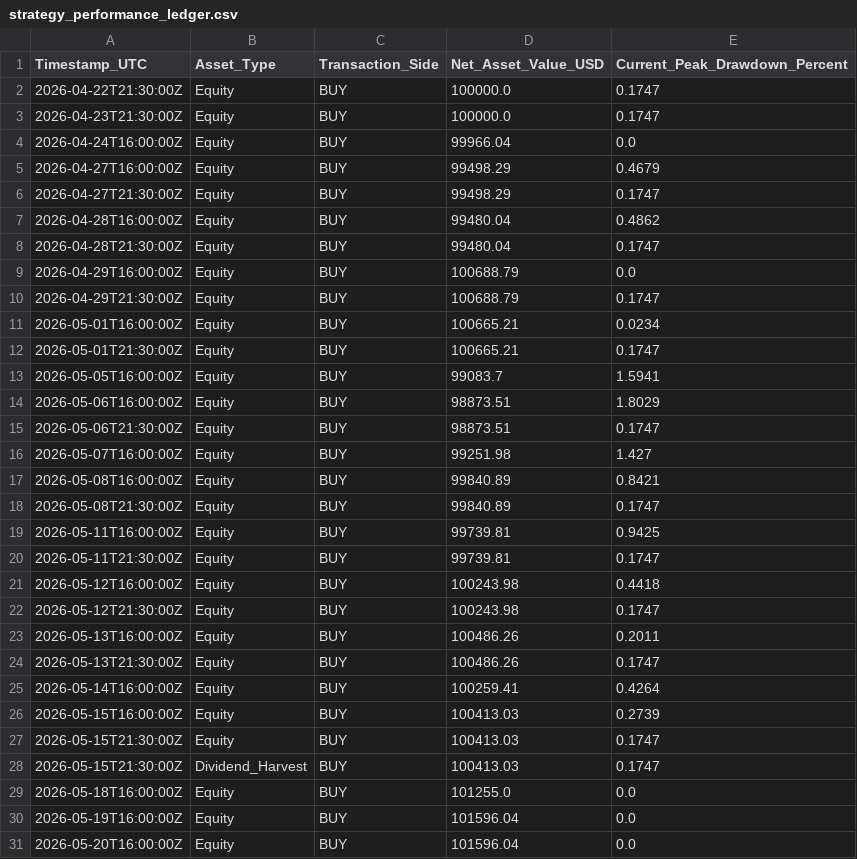
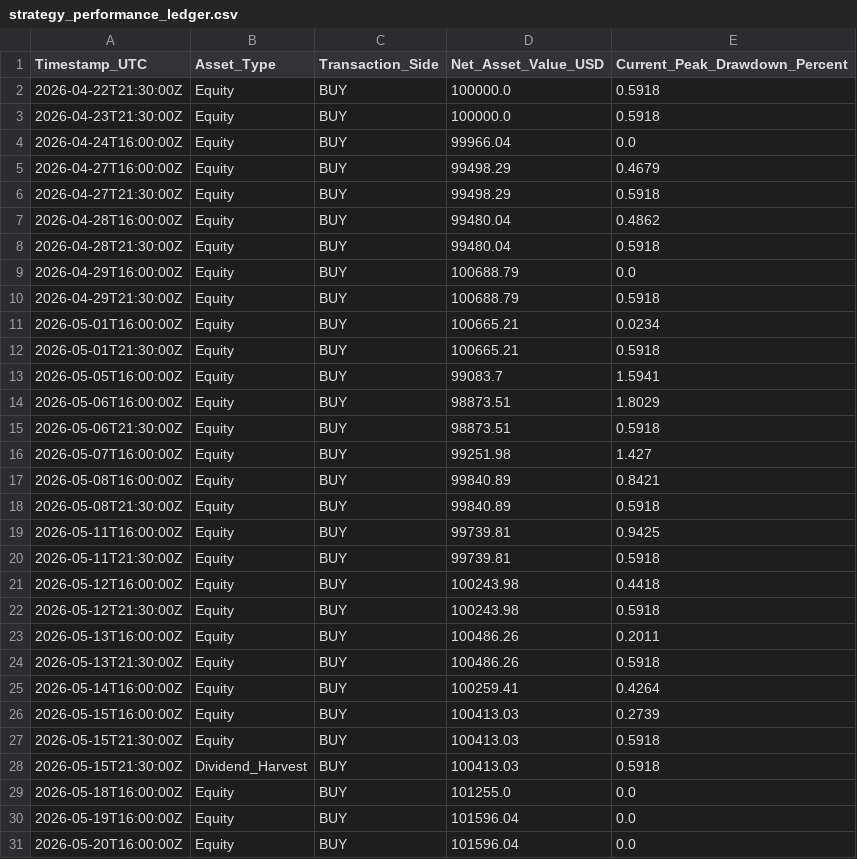
Before and after one commit to tommyoliveros750-AKQuant/us-equity-yield-overlay, a CSV file: strategy_performance_ledger.csv, drawn as a sheet; only a part is shown; the diff covers the shown part only.

Commit message:
Manual ledger 2026-10-27

```diff
--- a/strategy_performance_ledger.csv
+++ b/strategy_performance_ledger.csv
@@ -1,29 +1,29 @@
 Timestamp_UTC,Asset_Type,Transaction_Side,Net_Asset_Value_USD,Current_Peak_Drawdown_Percent
-2026-04-22T21:30:00Z,Equity,BUY,100000.0,0.1747
-2026-04-23T21:30:00Z,Equity,BUY,100000.0,0.1747
+2026-04-22T21:30:00Z,Equity,BUY,100000.0,0.5918
+2026-04-23T21:30:00Z,Equity,BUY,100000.0,0.5918
 2026-04-24T16:00:00Z,Equity,BUY,99966.04,0.0
 2026-04-27T16:00:00Z,Equity,BUY,99498.29,0.4679
-2026-04-27T21:30:00Z,Equity,BUY,99498.29,0.1747
+2026-04-27T21:30:00Z,Equity,BUY,99498.29,0.5918
 2026-04-28T16:00:00Z,Equity,BUY,99480.04,0.4862
-2026-04-28T21:30:00Z,Equity,BUY,99480.04,0.1747
+2026-04-28T21:30:00Z,Equity,BUY,99480.04,0.5918
 2026-04-29T16:00:00Z,Equity,BUY,100688.79,0.0
-2026-04-29T21:30:00Z,Equity,BUY,100688.79,0.1747
+2026-04-29T21:30:00Z,Equity,BUY,100688.79,0.5918
 2026-05-01T16:00:00Z,Equity,BUY,100665.21,0.0234
-2026-05-01T21:30:00Z,Equity,BUY,100665.21,0.1747
+2026-05-01T21:30:00Z,Equity,BUY,100665.21,0.5918
 2026-05-05T16:00:00Z,Equity,BUY,99083.7,1.5941
 2026-05-06T16:00:00Z,Equity,BUY,98873.51,1.8029
-2026-05-06T21:30:00Z,Equity,BUY,98873.51,0.1747
+2026-05-06T21:30:00Z,Equity,BUY,98873.51,0.5918
 2026-05-07T16:00:00Z,Equity,BUY,99251.98,1.427
 2026-05-08T16:00:00Z,Equity,BUY,99840.89,0.8421
-2026-05-08T21:30:00Z,Equity,BUY,99840.89,0.1747
+2026-05-08T21:30:00Z,Equity,BUY,99840.89,0.5918
 2026-05-11T16:00:00Z,Equity,BUY,99739.81,0.9425
-2026-05-11T21:30:00Z,Equity,BUY,99739.81,0.1747
+2026-05-11T21:30:00Z,Equity,BUY,99739.81,0.5918
 2026-05-12T16:00:00Z,Equity,BUY,100243.98,0.4418
-2026-05-12T21:30:00Z,Equity,BUY,100243.98,0.1747
+2026-05-12T21:30:00Z,Equity,BUY,100243.98,0.5918
 2026-05-13T16:00:00Z,Equity,BUY,100486.26,0.2011
-2026-05-13T21:30:00Z,Equity,BUY,100486.26,0.1747
+2026-05-13T21:30:00Z,Equity,BUY,100486.26,0.5918
 2026-05-14T16:00:00Z,Equity,BUY,100259.41,0.4264
 2026-05-15T16:00:00Z,Equity,BUY,100413.03,0.2739
-2026-05-15T21:30:00Z,Equity,BUY,100413.03,0.1747
-2026-05-15T21:30:00Z,Dividend_Harvest,BUY,100413.03,0.1747
+2026-05-15T21:30:00Z,Equity,BUY,100413.03,0.5918
+2026-05-15T21:30:00Z,Dividend_Harvest,BUY,100413.03,0.5918
 2026-05-18T16:00:00Z,Equity,BUY,101255.0,0.0
```
Also changed, not shown: 1 added row and 26 edited cells elsewhere in this file.
